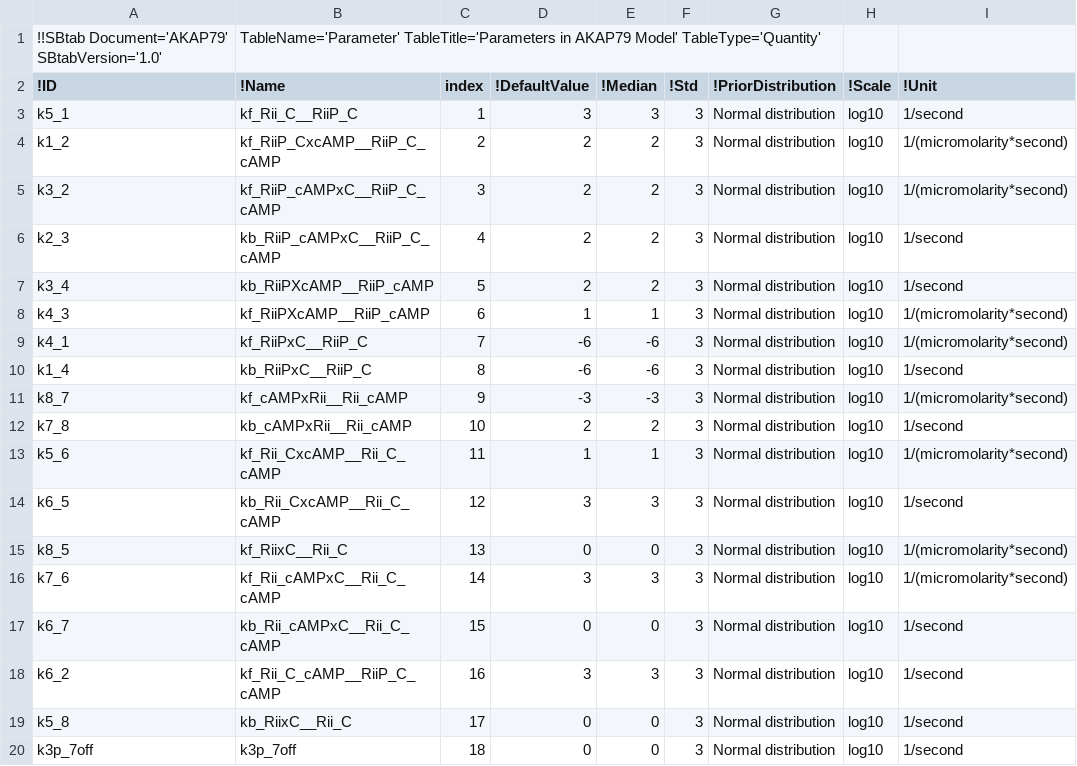
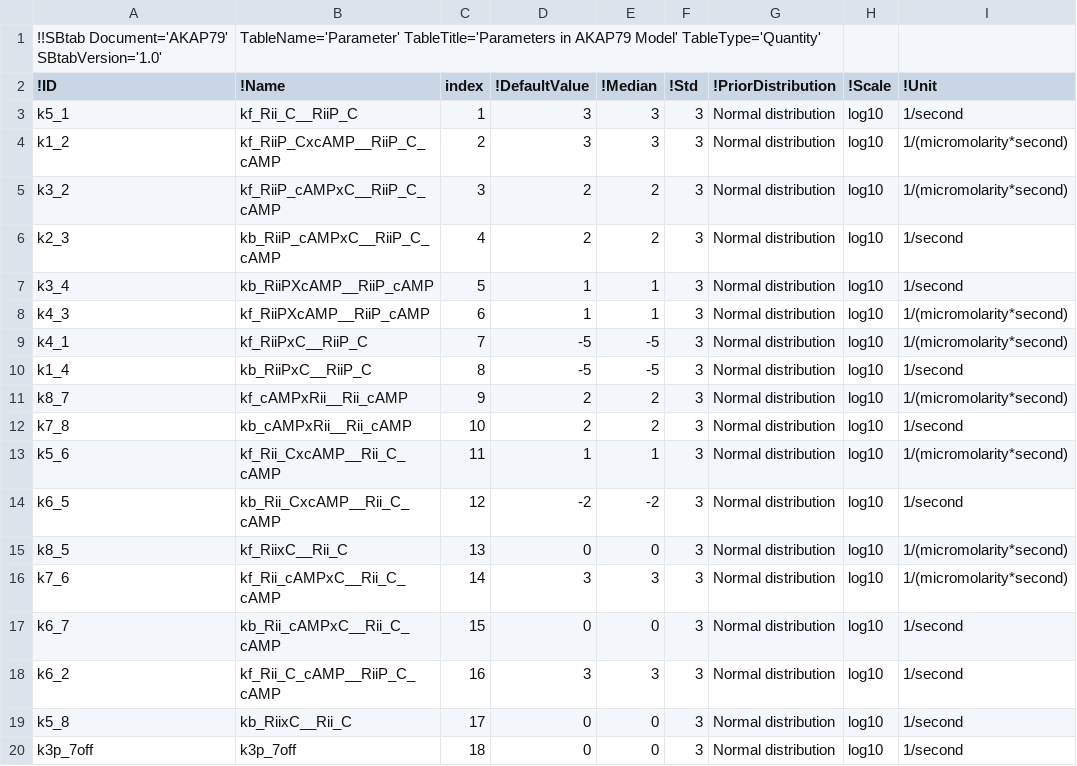
Before and after one commit to icpm-kth/AKAP79, a TSV file: Parameter.tsv, drawn as a sheet; only a part is shown.

Commit message:
Parameter changed

```diff
--- a/Parameter.tsv
+++ b/Parameter.tsv
@@ -3,13 +3,13 @@
 k5_1	kf_Rii_C__RiiP_C	1	3	3	3	Normal distribution	log10	1/second
-k1_2	kf_RiiP_CxcAMP__RiiP_C_cAMP	2	2	2	3	Normal distribution	log10	1/(micromolarity*second)
+k1_2	kf_RiiP_CxcAMP__RiiP_C_cAMP	2	3	3	3	Normal distribution	log10	1/(micromolarity*second)
 k3_2	kf_RiiP_cAMPxC__RiiP_C_cAMP	3	2	2	3	Normal distribution	log10	1/(micromolarity*second)
 k2_3	kb_RiiP_cAMPxC__RiiP_C_cAMP	4	2	2	3	Normal distribution	log10	1/second
-k3_4	kb_RiiPXcAMP__RiiP_cAMP	5	2	2	3	Normal distribution	log10	1/second
+k3_4	kb_RiiPXcAMP__RiiP_cAMP	5	1	1	3	Normal distribution	log10	1/second
 k4_3	kf_RiiPXcAMP__RiiP_cAMP	6	1	1	3	Normal distribution	log10	1/(micromolarity*second)
-k4_1	kf_RiiPxC__RiiP_C	7	-6	-6	3	Normal distribution	log10	1/(micromolarity*second)
-k1_4	kb_RiiPxC__RiiP_C	8	-6	-6	3	Normal distribution	log10	1/second
-k8_7	kf_cAMPxRii__Rii_cAMP	9	-3	-3	3	Normal distribution	log10	1/(micromolarity*second)
+k4_1	kf_RiiPxC__RiiP_C	7	-5	-5	3	Normal distribution	log10	1/(micromolarity*second)
+k1_4	kb_RiiPxC__RiiP_C	8	-5	-5	3	Normal distribution	log10	1/second
+k8_7	kf_cAMPxRii__Rii_cAMP	9	2	2	3	Normal distribution	log10	1/(micromolarity*second)
 k7_8	kb_cAMPxRii__Rii_cAMP	10	2	2	3	Normal distribution	log10	1/second
 k5_6	kf_Rii_CxcAMP__Rii_C_cAMP	11	1	1	3	Normal distribution	log10	1/(micromolarity*second)
-k6_5	kb_Rii_CxcAMP__Rii_C_cAMP	12	3	3	3	Normal distribution	log10	1/second
+k6_5	kb_Rii_CxcAMP__Rii_C_cAMP	12	-2	-2	3	Normal distribution	log10	1/second
 k8_5	kf_RiixC__Rii_C	13	0	0	3	Normal distribution	log10	1/(micromolarity*second)
```
